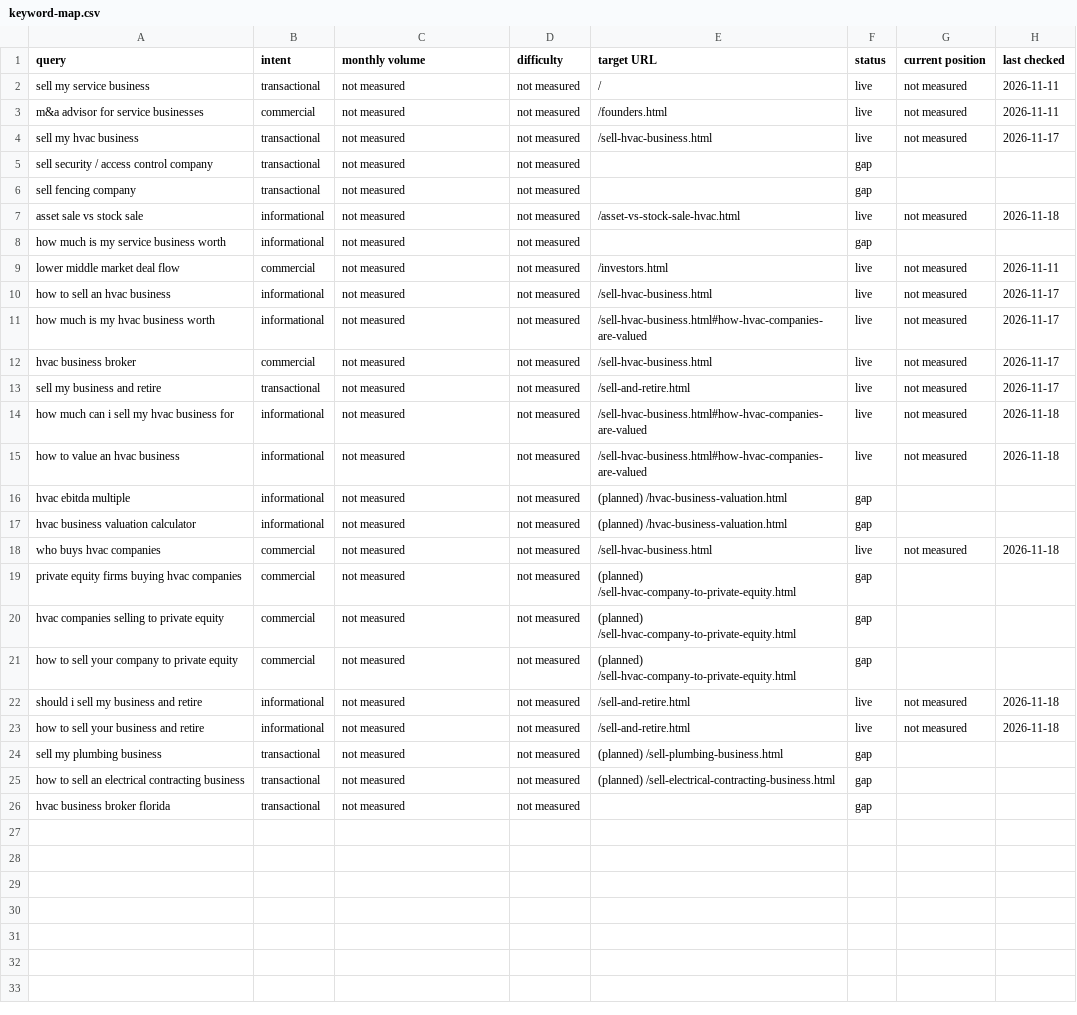
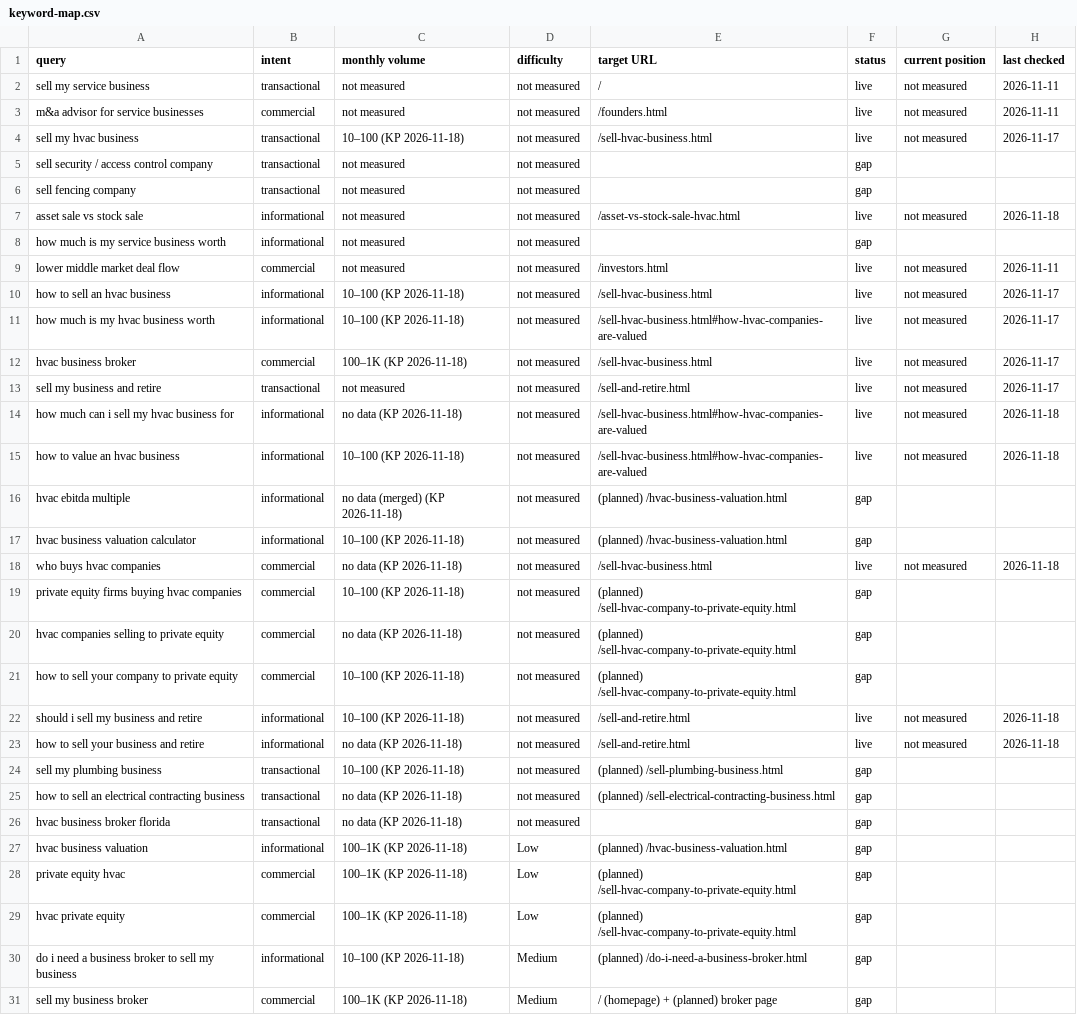
Before and after one commit to Glazyman/Summit, a CSV file: seo/keyword-map.csv, drawn as a sheet.

```diff
--- a/seo/keyword-map.csv
+++ b/seo/keyword-map.csv
@@ -3,3 +3,3 @@ sell my service business,transactional,not measured,not measured,/,live,not meas
 m&a advisor for service businesses,commercial,not measured,not measured,/founders.html,live,not measured,2026-11-11
-sell my hvac business,transactional,not measured,not measured,/sell-hvac-business.html,live,not measured,2026-11-17
+sell my hvac business,transactional,10–100 (KP 2026-11-18),not measured,/sell-hvac-business.html,live,not measured,2026-11-17
 sell security / access control company,transactional,not measured,not measured,,gap,,
@@ -9,18 +9,23 @@ how much is my service business worth,informational,not measured,not measured,,g
 lower middle market deal flow,commercial,not measured,not measured,/investors.html,live,not measured,2026-11-11
-how to sell an hvac business,informational,not measured,not measured,/sell-hvac-business.html,live,not measured,2026-11-17
-how much is my hvac business worth,informational,not measured,not measured,/sell-hvac-business.html#how-hvac-companies-are-valued,live,not measured,2026-11-17
-hvac business broker,commercial,not measured,not measured,/sell-hvac-business.html,live,not measured,2026-11-17
+how to sell an hvac business,informational,10–100 (KP 2026-11-18),not measured,/sell-hvac-business.html,live,not measured,2026-11-17
+how much is my hvac business worth,informational,10–100 (KP 2026-11-18),not measured,/sell-hvac-business.html#how-hvac-companies-are-valued,live,not measured,2026-11-17
+hvac business broker,commercial,100–1K (KP 2026-11-18),not measured,/sell-hvac-business.html,live,not measured,2026-11-17
 sell my business and retire,transactional,not measured,not measured,/sell-and-retire.html,live,not measured,2026-11-17
-how much can i sell my hvac business for,informational,not measured,not measured,/sell-hvac-business.html#how-hvac-companies-are-valued,live,not measured,2026-11-18
-how to value an hvac business,informational,not measured,not measured,/sell-hvac-business.html#how-hvac-companies-are-valued,live,not measured,2026-11-18
-hvac ebitda multiple,informational,not measured,not measured,(planned) /hvac-business-valuation.html,gap,,
-hvac business valuation calculator,informational,not measured,not measured,(planned) /hvac-business-valuation.html,gap,,
-who buys hvac companies,commercial,not measured,not measured,/sell-hvac-business.html,live,not measured,2026-11-18
-private equity firms buying hvac companies,commercial,not measured,not measured,(planned) /sell-hvac-company-to-private-equity.html,gap,,
-hvac companies selling to private equity,commercial,not measured,not measured,(planned) /sell-hvac-company-to-private-equity.html,gap,,
-how to sell your company to private equity,commercial,not measured,not measured,(planned) /sell-hvac-company-to-private-equity.html,gap,,
-should i sell my business and retire,informational,not measured,not measured,/sell-and-retire.html,live,not measured,2026-11-18
-how to sell your business and retire,informational,not measured,not measured,/sell-and-retire.html,live,not measured,2026-11-18
-sell my plumbing business,transactional,not measured,not measured,(planned) /sell-plumbing-business.html,gap,,
-how to sell an electrical contracting business,transactional,not measured,not measured,(planned) /sell-electrical-contracting-business.html,gap,,
-hvac business broker florida,transactional,not measured,not measured,,gap,,
+how much can i sell my hvac business for,informational,no data (KP 2026-11-18),not measured,/sell-hvac-business.html#how-hvac-companies-are-valued,live,not measured,2026-11-18
+how to value an hvac business,informational,10–100 (KP 2026-11-18),not measured,/sell-hvac-business.html#how-hvac-companies-are-valued,live,not measured,2026-11-18
+hvac ebitda multiple,informational,no data (merged) (KP 2026-11-18),not measured,(planned) /hvac-business-valuation.html,gap,,
+hvac business valuation calculator,informational,10–100 (KP 2026-11-18),not measured,(planned) /hvac-business-valuation.html,gap,,
+who buys hvac companies,commercial,no data (KP 2026-11-18),not measured,/sell-hvac-business.html,live,not measured,2026-11-18
+private equity firms buying hvac companies,commercial,10–100 (KP 2026-11-18),not measured,(planned) /sell-hvac-company-to-private-equity.html,gap,,
+hvac companies selling to private equity,commercial,no data (KP 2026-11-18),not measured,(planned) /sell-hvac-company-to-private-equity.html,gap,,
+how to sell your company to private equity,commercial,10–100 (KP 2026-11-18),not measured,(planned) /sell-hvac-company-to-private-equity.html,gap,,
+should i sell my business and retire,informational,10–100 (KP 2026-11-18),not measured,/sell-and-retire.html,live,not measured,2026-11-18
+how to sell your business and retire,informational,no data (KP 2026-11-18),not measured,/sell-and-retire.html,live,not measured,2026-11-18
+sell my plumbing business,transactional,10–100 (KP 2026-11-18),not measured,(planned) /sell-plumbing-business.html,gap,,
+how to sell an electrical contracting business,transactional,no data (KP 2026-11-18),not measured,(planned) /sell-electrical-contracting-business.html,gap,,
+hvac business broker florida,transactional,no data (KP 2026-11-18),not measured,,gap,,
+hvac business valuation,informational,100–1K (KP 2026-11-18),Low,(planned) /hvac-business-valuation.html,gap,,
+private equity hvac,commercial,100–1K (KP 2026-11-18),Low,(planned) /sell-hvac-company-to-private-equity.html,gap,,
+hvac private equity,commercial,100–1K (KP 2026-11-18),Low,(planned) /sell-hvac-company-to-private-equity.html,gap,,
+do i need a business broker to sell my business,informational,10–100 (KP 2026-11-18),Medium,(planned) /do-i-need-a-business-broker.html,gap,,
+sell my business broker,commercial,100–1K (KP 2026-11-18),Medium,/ (homepage) + (planned) broker page,gap,,
```
Also changed, not shown: 4 other files.
